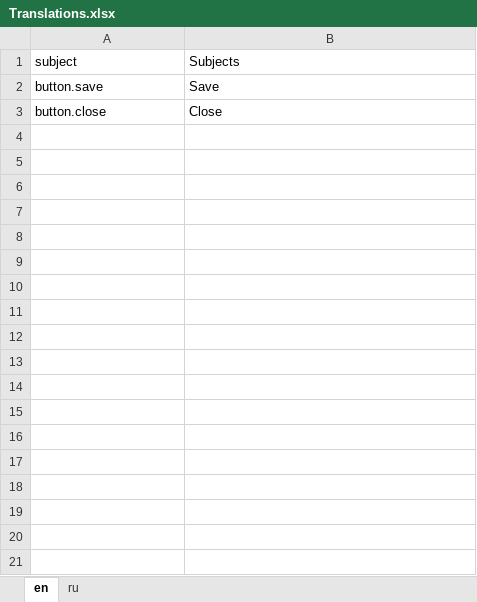
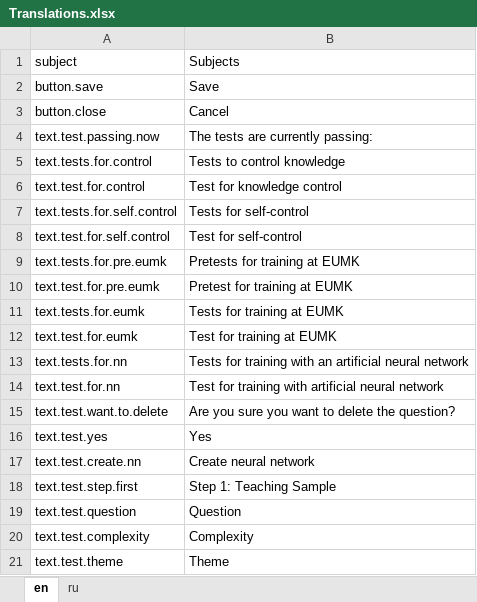
Before and after one commit to hawkrai/CATSdesigner, an Excel workbook: container/src/app/core/translations/Translations.xlsx, sheet en, drawn as a sheet; only a part is shown; values as stored, in another font and other column widths than the file's, no borders; the diff covers the shown part only; the diff names each change by its address in the sheet, - before the commit and + after, or states it on an @@ line.

```diff
--- a/container/src/app/core/translations/Translations.xlsx (sheet en)
+++ b/container/src/app/core/translations/Translations.xlsx (sheet en)
-B3 (Subjects): Close
+B3 (Subjects): Cancel
+row 4: text.test.passing.now | The tests are currently passing:
+row 5: text.tests.for.control | Tests to control knowledge
+row 6: text.test.for.control | Test for knowledge control
+row 7: text.tests.for.self.control | Tests for self-control
+row 8: text.test.for.self.control | Test for self-control
+row 9: text.tests.for.pre.eumk | Pretests for training at EUMK
+row 10: text.test.for.pre.eumk | Pretest for training at EUMK
+row 11: text.tests.for.eumk | Tests for training at EUMK
+row 12: text.test.for.eumk | Test for training at EUMK
+row 13: text.tests.for.nn | Tests for training with an artificial neural network
+row 14: text.test.for.nn | Test for training with artificial neural network
+row 15: text.test.want.to.delete | Are you sure you want to delete the question?
+row 16: text.test.yes | Yes
+row 17: text.test.create.nn | Create neural network
+row 18: text.test.step.first | Step 1: Teaching Sample
+row 19: text.test.question | Question
+row 20: text.test.complexity | Complexity
+row 21: text.test.theme | Theme
```
Also changed, not shown: 101 added rows elsewhere in this sheet, sheet ru, 51 other files.
